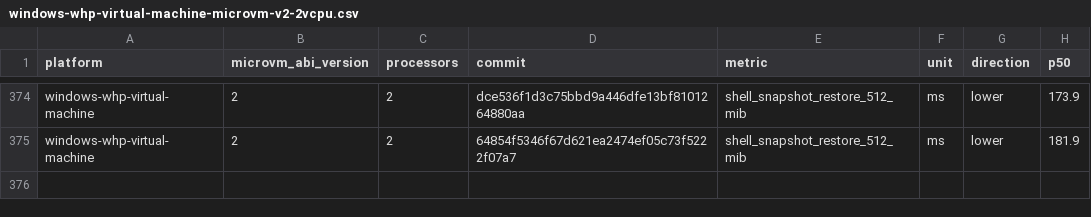
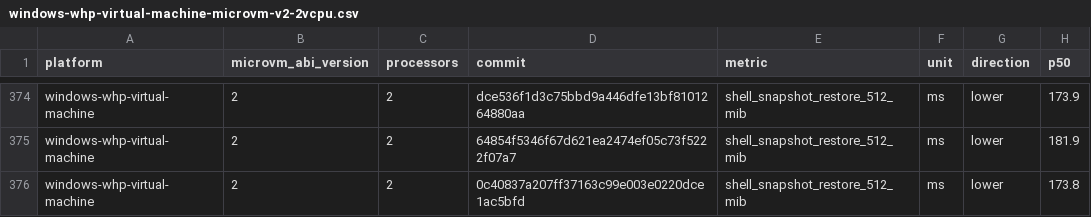
Before and after one commit to microsoft/nvx, a CSV file: data/windows-whp-virtual-machine-microvm-v2-2vcpu.csv, drawn as a sheet; only a part is shown, gaps mark what is left out; the diff names each change by its address in the sheet, - before the commit and + after, or states it on an @@ line.

```diff
--- a/data/windows-whp-virtual-machine-microvm-v2-2vcpu.csv
+++ b/data/windows-whp-virtual-machine-microvm-v2-2vcpu.csv
+row 376: windows-whp-virtual-machine | 2 | 2 | 0c40837a207ff37163c99e003e0220dce1ac5bfd | shell_snapshot_restore_512_mib | ms | lower | 173.8
```
Also changed, not shown: data/linux-kvm-virtual-machine-microvm-v2-2vcpu.csv, data/linux-mshv-virtual-machine-microvm-v2-2vcpu.csv, 9 other files.
